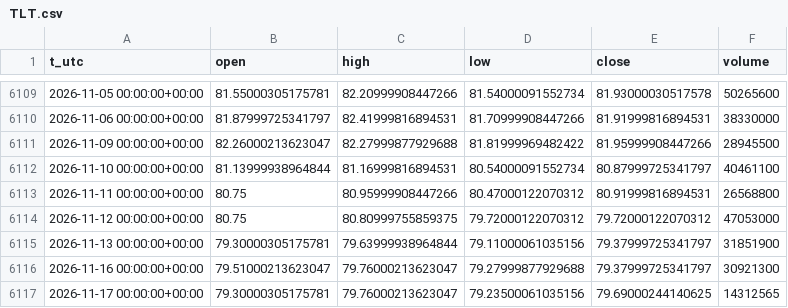
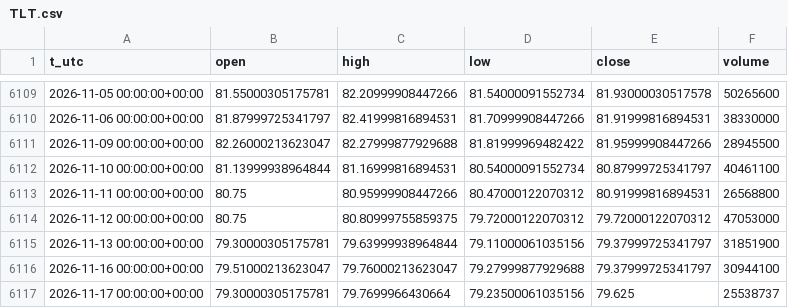
Before and after one commit to egedogann/piyasa-veri, a CSV file: data/d1/TLT.csv, drawn as a sheet; only a part is shown, gaps mark what is left out.

```diff
--- a/data/d1/TLT.csv
+++ b/data/d1/TLT.csv
@@ -6115,3 +6115,3 @@ t_utc,open,high,low,close,volume
 2026-11-13 00:00:00+00:00,79.30000305175781,79.63999938964844,79.11000061035156,79.37999725341797,31851900
-2026-11-16 00:00:00+00:00,79.51000213623047,79.76000213623047,79.27999877929688,79.37999725341797,30921300
-2026-11-17 00:00:00+00:00,79.30000305175781,79.76000213623047,79.23500061035156,79.69000244140625,14312565
+2026-11-16 00:00:00+00:00,79.51000213623047,79.76000213623047,79.27999877929688,79.37999725341797,30944100
+2026-11-17 00:00:00+00:00,79.30000305175781,79.7699966430664,79.23500061035156,79.625,25538737
```
Also changed, not shown: data/d1/IDX_MOVE.csv, data/d1/SMH.csv, 42 other files.
